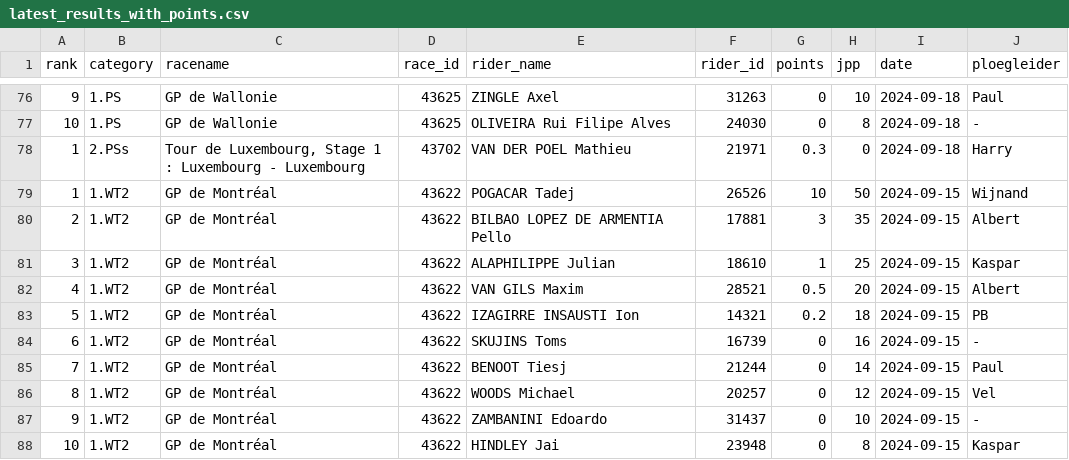
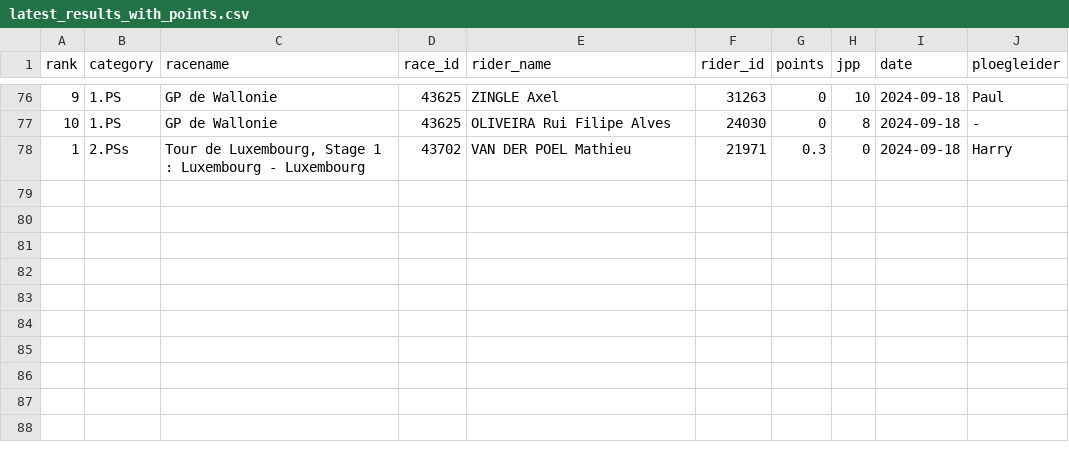
Before and after one commit to wijnandb/wielerspel2024, a CSV file: _data/latest_results_with_points.csv, drawn as a sheet; only a part is shown, gaps mark what is left out; the diff names each change by its address in the sheet, - before the commit and + after, or states it on an @@ line.

Commit message:
Points processed at 2024-09-27T16:08:38

```diff
--- a/_data/latest_results_with_points.csv
+++ b/_data/latest_results_with_points.csv
-row 79: 1 | 1.WT2 | GP de Montréal | 43622 | POGACAR Tadej | 26526 | 10 | 50 | 2024-09-15 | Wijnand
-row 80: 2 | 1.WT2 | GP de Montréal | 43622 | BILBAO LOPEZ DE ARMENTIA Pello | 17881 | 3 | 35 | 2024-09-15 | Albert
-row 81: 3 | 1.WT2 | GP de Montréal | 43622 | ALAPHILIPPE Julian | 18610 | 1 | 25 | 2024-09-15 | Kaspar
-row 82: 4 | 1.WT2 | GP de Montréal | 43622 | VAN GILS Maxim | 28521 | 0.5 | 20 | 2024-09-15 | Albert
-row 83: 5 | 1.WT2 | GP de Montréal | 43622 | IZAGIRRE INSAUSTI Ion | 14321 | 0.2 | 18 | 2024-09-15 | PB
-row 84: 6 | 1.WT2 | GP de Montréal | 43622 | SKUJINS Toms | 16739 | 0 | 16 | 2024-09-15 | -
-row 85: 7 | 1.WT2 | GP de Montréal | 43622 | BENOOT Tiesj | 21244 | 0 | 14 | 2024-09-15 | Paul
-row 86: 8 | 1.WT2 | GP de Montréal | 43622 | WOODS Michael | 20257 | 0 | 12 | 2024-09-15 | Vel
-row 87: 9 | 1.WT2 | GP de Montréal | 43622 | ZAMBANINI Edoardo | 31437 | 0 | 10 | 2024-09-15 | -
-row 88: 10 | 1.WT2 | GP de Montréal | 43622 | HINDLEY Jai | 23948 | 0 | 8 | 2024-09-15 | Kaspar
```
Also changed, not shown: dynamic/latest_results_with_points.csv.
